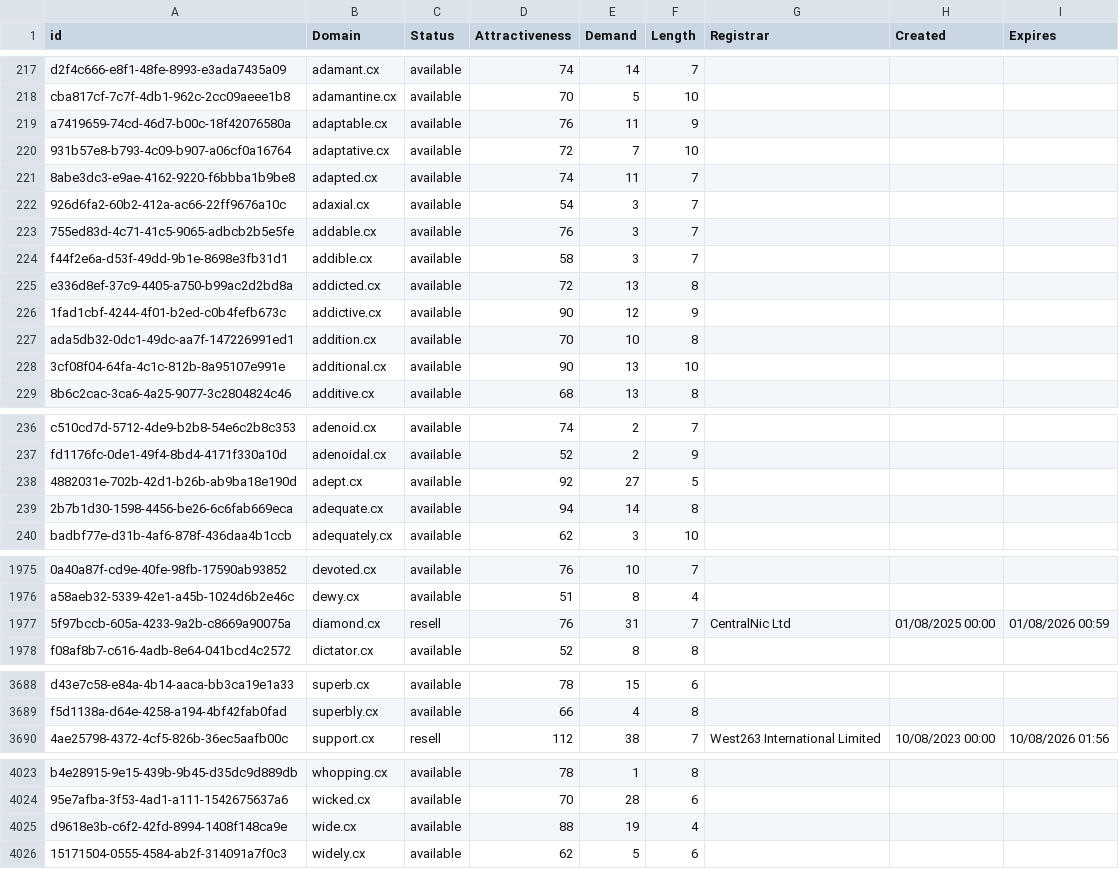
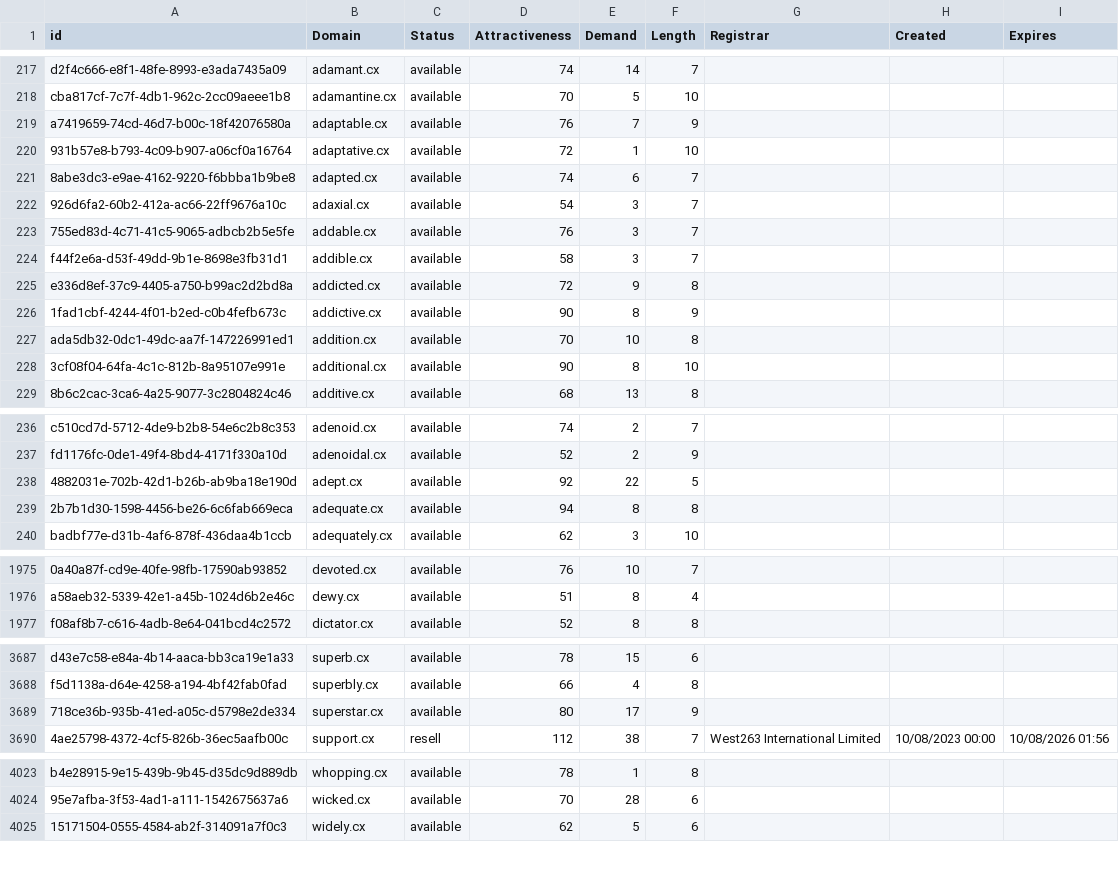
Before and after one commit to UniqueDomains/cx-oneword-domains, a CSV file: cx.csv, drawn as a sheet; only a part is shown, gaps mark what is left out; removed rows and columns are numbered as before the commit, all else as after; the diff covers the shown part only; the diff names each change by its address in the sheet, - before the commit and + after, or states it on an @@ line.

Commit message:
Domains update

```diff
--- a/cx.csv
+++ b/cx.csv
-E219 (Demand): 11
+E219 (Demand): 7
-E220 (Demand): 7
+E220 (Demand): 1
-E221 (Demand): 11
+E221 (Demand): 6
-E225 (Demand): 13
+E225 (Demand): 9
-E226 (Demand): 12
+E226 (Demand): 8
-E228 (Demand): 13
+E228 (Demand): 8
-E238 (Demand): 27
+E238 (Demand): 22
-E239 (Demand): 14
+E239 (Demand): 8
-row 1977: 5f97bccb-605a-4233-9a2b-c8669a90075a | diamond.cx | resell | 76 | 31 | 7 | CentralNic Ltd | 01/08/2025 00:00 | 01/08/2026 00:59
+row 3689: 718ce36b-935b-41ed-a05c-d5798e2de334 | superstar.cx | available | 80 | 17 | 9
-row 4025: d9618e3b-c6f2-42fd-8994-1408f148ca9e | wide.cx | available | 88 | 19 | 4
```
Also changed, not shown: 28 edited cells elsewhere in this file, 2 other files.
